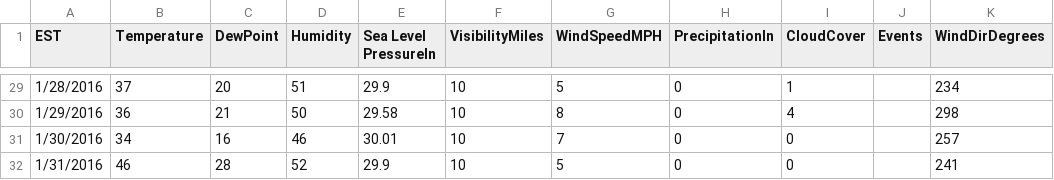
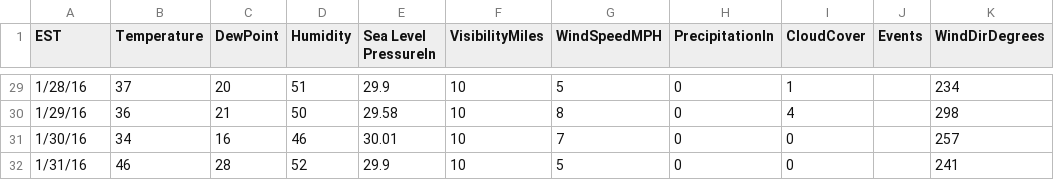
Before and after one commit to pushpullleg/MS-in-CS, a CSV file: Big Data /Numpy/nyc_weather.csv, drawn as a sheet; only a part is shown, gaps mark what is left out; the diff covers the shown part only.

```diff
--- a/Big Data /Numpy/nyc_weather.csv
+++ b/Big Data /Numpy/nyc_weather.csv
@@ -29,4 +29,4 @@ EST,Temperature,DewPoint,Humidity,Sea Level PressureIn,VisibilityMiles,WindSpeed
-1/28/2016,37,20,51,29.9,10,5,0,1,,234
-1/29/2016,36,21,50,29.58,10,8,0,4,,298
-1/30/2016,34,16,46,30.01,10,7,0,0,,257
-1/31/2016,46,28,52,29.9,10,5,0,0,,241
+1/28/16,37,20,51,29.9,10,5,0,1,,234
+1/29/16,36,21,50,29.58,10,8,0,4,,298
+1/30/16,34,16,46,30.01,10,7,0,0,,257
+1/31/16,46,28,52,29.9,10,5,0,0,,241
```
Also changed, not shown: 28 edited cells elsewhere in this file, 2 other files.
